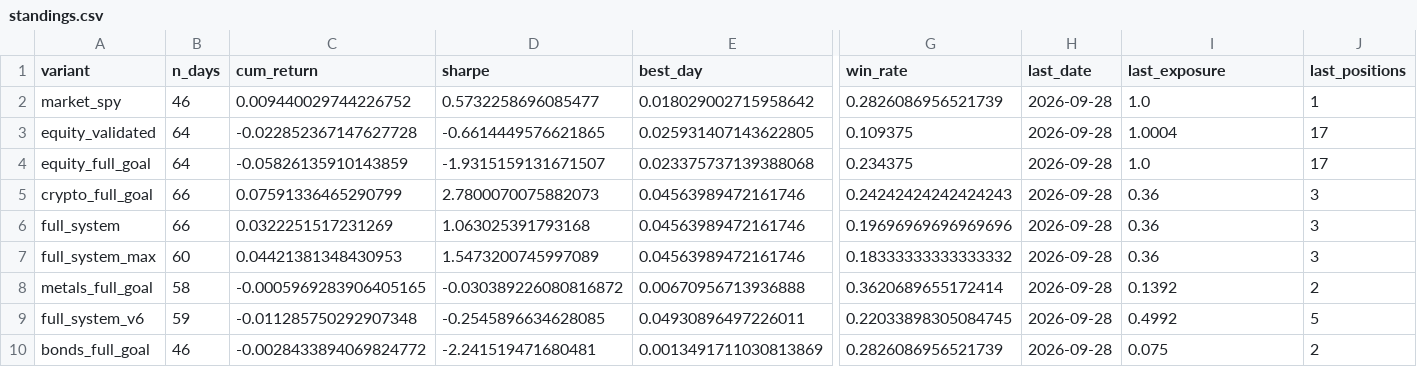
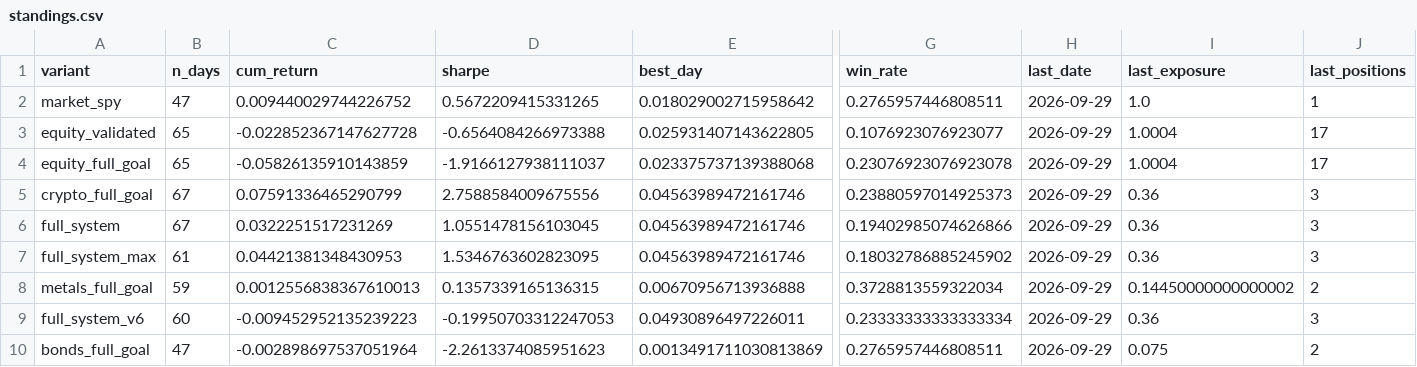
Before and after one commit to dballage777/dballage, a CSV file: paper/reports/standings.csv, drawn as a sheet; only a part is shown, gaps mark what is left out; the diff names each change by its address in the sheet, - before the commit and + after, or states it on an @@ line.

```diff
--- a/paper/reports/standings.csv
+++ b/paper/reports/standings.csv
-B2 (n_days): 46
+B2 (n_days): 47
-D2 (sharpe): 0.5732258696085477
+D2 (sharpe): 0.5672209415331265
-G2 (win_rate): 0.2826086956521739
+G2 (win_rate): 0.2765957446808511
-H2:H10 (last_date): 2026-09-28
+H2:H10 (last_date): 2026-09-29
-B3:B4 (n_days): 64
+B3:B4 (n_days): 65
-D3 (sharpe): -0.6614449576621865
+D3 (sharpe): -0.6564084266973388
-G3 (win_rate): 0.109375
+G3 (win_rate): 0.1076923076923077
-D4 (sharpe): -1.9315159131671507
+D4 (sharpe): -1.9166127938111037
-G4 (win_rate): 0.234375
+G4 (win_rate): 0.23076923076923078
-I4 (last_exposure): 1.0
+I4 (last_exposure): 1.0004
-B5:B6 (n_days): 66
+B5:B6 (n_days): 67
-D5 (sharpe): 2.7800070075882073
+D5 (sharpe): 2.7588584009675556
-G5 (win_rate): 0.24242424242424243
+G5 (win_rate): 0.23880597014925373
-D6 (sharpe): 1.063025391793168
+D6 (sharpe): 1.0551478156103045
-G6 (win_rate): 0.19696969696969696
+G6 (win_rate): 0.19402985074626866
-B7 (n_days): 60
+B7 (n_days): 61
-D7 (sharpe): 1.5473200745997089
+D7 (sharpe): 1.5346763602823095
-G7 (win_rate): 0.18333333333333332
+G7 (win_rate): 0.18032786885245902
-B8 (n_days): 58
+B8 (n_days): 59
-C8 (cum_return): -0.0005969283906405165
+C8 (cum_return): 0.0012556838367610013
-D8 (sharpe): -0.030389226080816872
+D8 (sharpe): 0.1357339165136315
-G8 (win_rate): 0.3620689655172414
+G8 (win_rate): 0.3728813559322034
-I8 (last_exposure): 0.1392
+I8 (last_exposure): 0.14450000000000002
-B9 (n_days): 59
+B9 (n_days): 60
-C9 (cum_return): -0.011285750292907348
+C9 (cum_return): -0.009452952135239223
-D9 (sharpe): -0.2545896634628085
+D9 (sharpe): -0.19950703312247053
-G9 (win_rate): 0.22033898305084745
+G9 (win_rate): 0.23333333333333334
-I9 (last_exposure): 0.4992
+I9 (last_exposure): 0.36
-J9 (last_positions): 5
+J9 (last_positions): 3
-B10 (n_days): 46
+B10 (n_days): 47
-C10 (cum_return): -0.0028433894069824772
+C10 (cum_return): -0.002898697537051964
-D10 (sharpe): -2.241519471680481
+D10 (sharpe): -2.2613374085951623
-G10 (win_rate): 0.2826086956521739
+G10 (win_rate): 0.2765957446808511
```
Also changed, not shown: paper/reports/daily_returns.csv, 6 other files.
